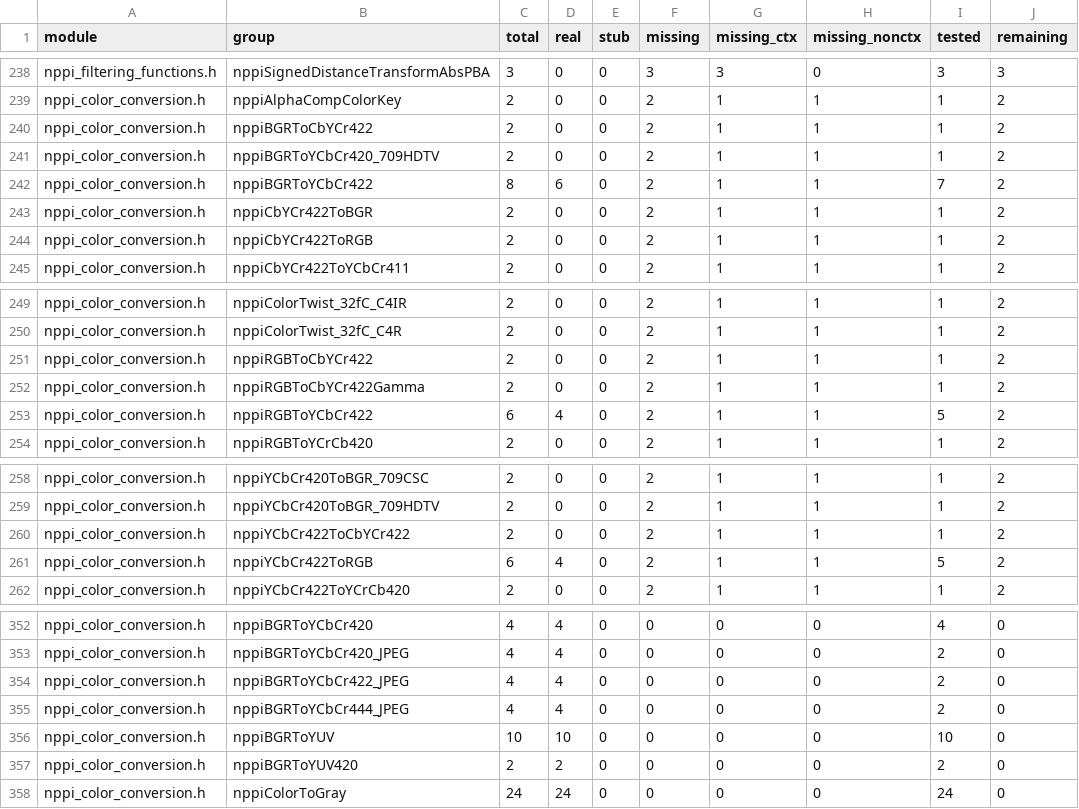
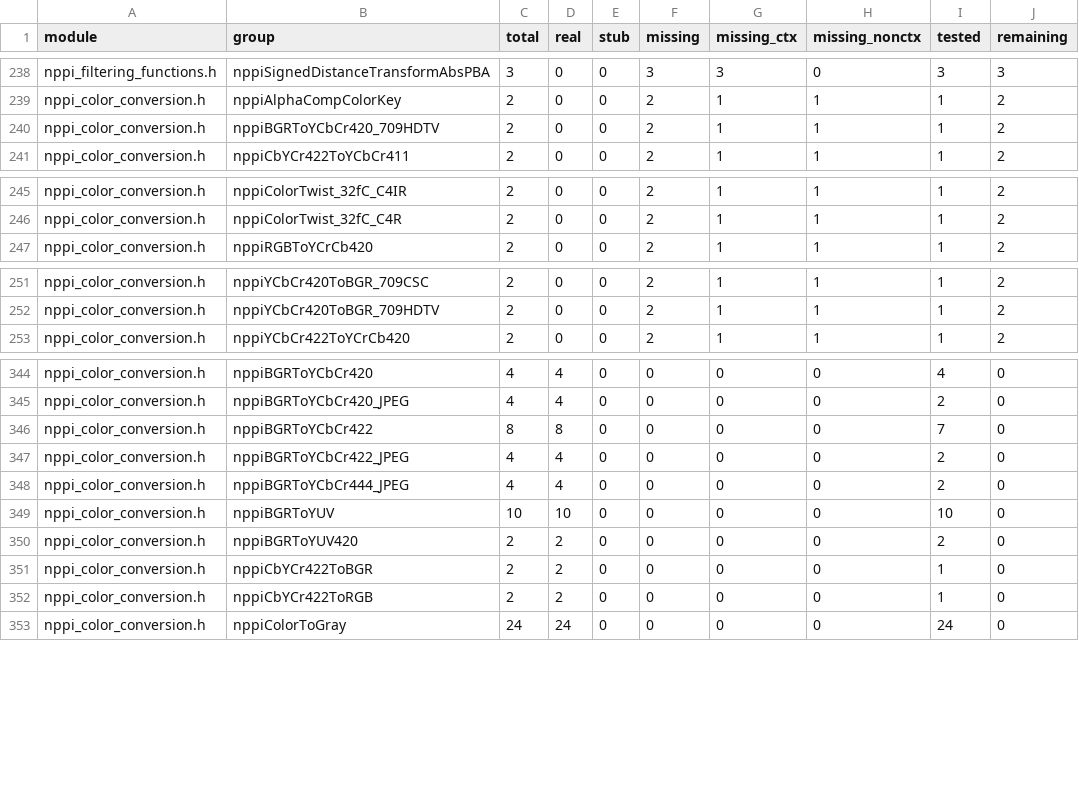
Before and after one commit to CompilerFans/npp, a CSV file: api_analysis/backlog.csv, drawn as a sheet; only a part is shown, gaps mark what is left out; removed rows and columns are numbered as before the commit, all else as after; the diff covers the shown part only; the diff names each change by its address in the sheet, - before the commit and + after, or states it on an @@ line.

```diff
--- a/api_analysis/backlog.csv
+++ b/api_analysis/backlog.csv
-row 240: nppi_color_conversion.h | nppiBGRToCbYCr422 | 2 | 0 | 0 | 2 | 1 | 1 | 1 | 2
-row 242: nppi_color_conversion.h | nppiBGRToYCbCr422 | 8 | 6 | 0 | 2 | 1 | 1 | 7 | 2
-row 243: nppi_color_conversion.h | nppiCbYCr422ToBGR | 2 | 0 | 0 | 2 | 1 | 1 | 1 | 2
-row 244: nppi_color_conversion.h | nppiCbYCr422ToRGB | 2 | 0 | 0 | 2 | 1 | 1 | 1 | 2
-row 251: nppi_color_conversion.h | nppiRGBToCbYCr422 | 2 | 0 | 0 | 2 | 1 | 1 | 1 | 2
-row 252: nppi_color_conversion.h | nppiRGBToCbYCr422Gamma | 2 | 0 | 0 | 2 | 1 | 1 | 1 | 2
-row 253: nppi_color_conversion.h | nppiRGBToYCbCr422 | 6 | 4 | 0 | 2 | 1 | 1 | 5 | 2
-row 260: nppi_color_conversion.h | nppiYCbCr422ToCbYCr422 | 2 | 0 | 0 | 2 | 1 | 1 | 1 | 2
-row 261: nppi_color_conversion.h | nppiYCbCr422ToRGB | 6 | 4 | 0 | 2 | 1 | 1 | 5 | 2
+row 346: nppi_color_conversion.h | nppiBGRToYCbCr422 | 8 | 8 | 0 | 0 | 0 | 0 | 7 | 0
+row 351: nppi_color_conversion.h | nppiCbYCr422ToBGR | 2 | 2 | 0 | 0 | 0 | 0 | 1 | 0
+row 352: nppi_color_conversion.h | nppiCbYCr422ToRGB | 2 | 2 | 0 | 0 | 0 | 0 | 1 | 0
```
Also changed, not shown: 6 added rows elsewhere in this file, api_analysis/packages/c3.csv, 30 other files.
